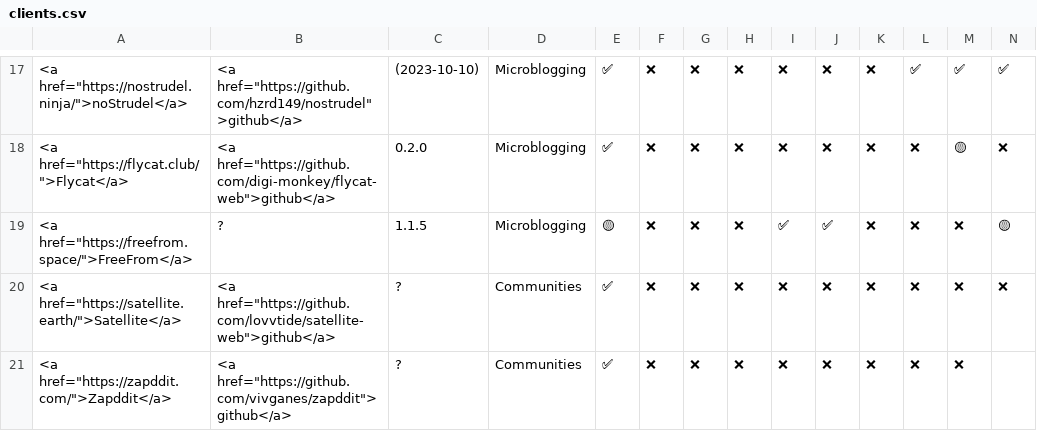
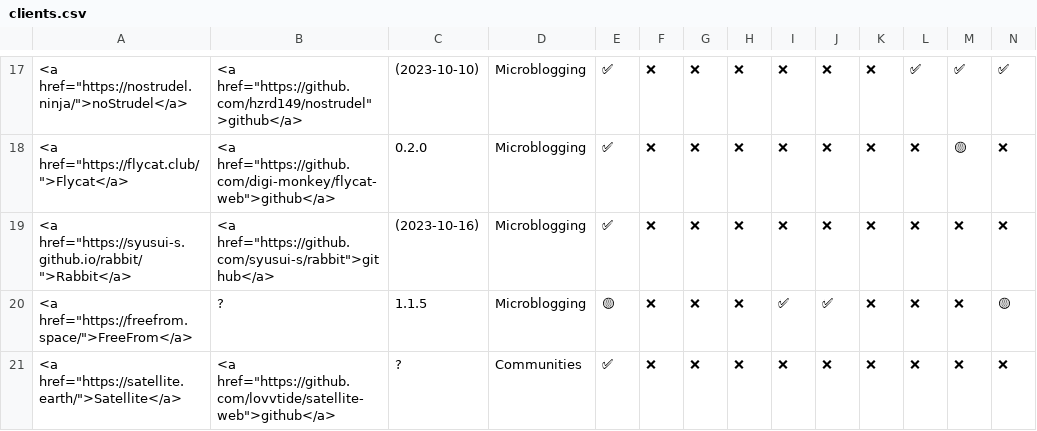
Before and after one commit to nostorg/clients, a CSV file: _data/clients.csv, drawn as a sheet; only a part is shown, gaps mark what is left out; the shorter side is filled out with more unchanged rows; rows hold the shown columns only; the diff names each change by its address in the sheet, - before the commit and + after, or states it on an @@ line.

Commit message:
Add client: rabbit

```diff
--- a/_data/clients.csv
+++ b/_data/clients.csv
+row 19: <a href="https://syusui-s.github.io/rabbit/">Rabbit</a> | <a href="https://github.com/syusui-s/rabbit">github</a> | (2023-10-16) | Microblogging | ✅ | ❌ | ❌ | ❌ | ❌ | ❌ | ❌ | ❌ | ❌ | ❌
```
